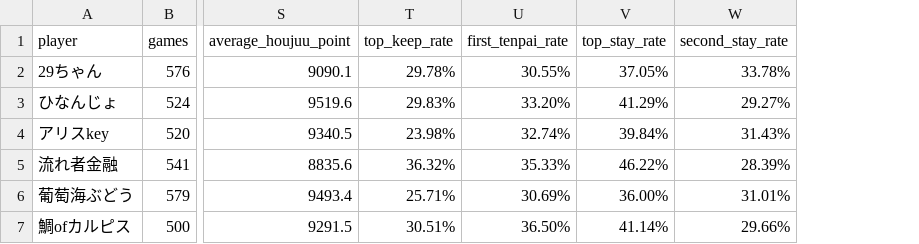
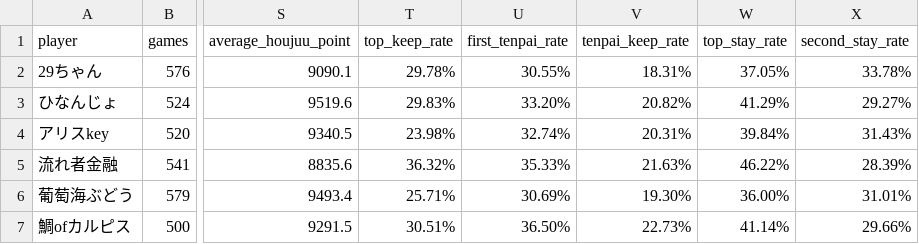
Before and after one commit to saint-chinu/majsoul-league, a CSV file: summary.csv, drawn as a sheet; only a part is shown, gaps mark what is left out; the diff names each change by its address in the sheet, - before the commit and + after, or states it on an @@ line.

Commit message:
Add tenpai keep rate

```diff
--- a/summary.csv
+++ b/summary.csv
+column V (tenpai_keep_rate), rows 2-7: 18.31% | 20.82% | 20.31% | 21.63% | 19.30% | 22.73%
```
Also changed, not shown: 3 other files.
